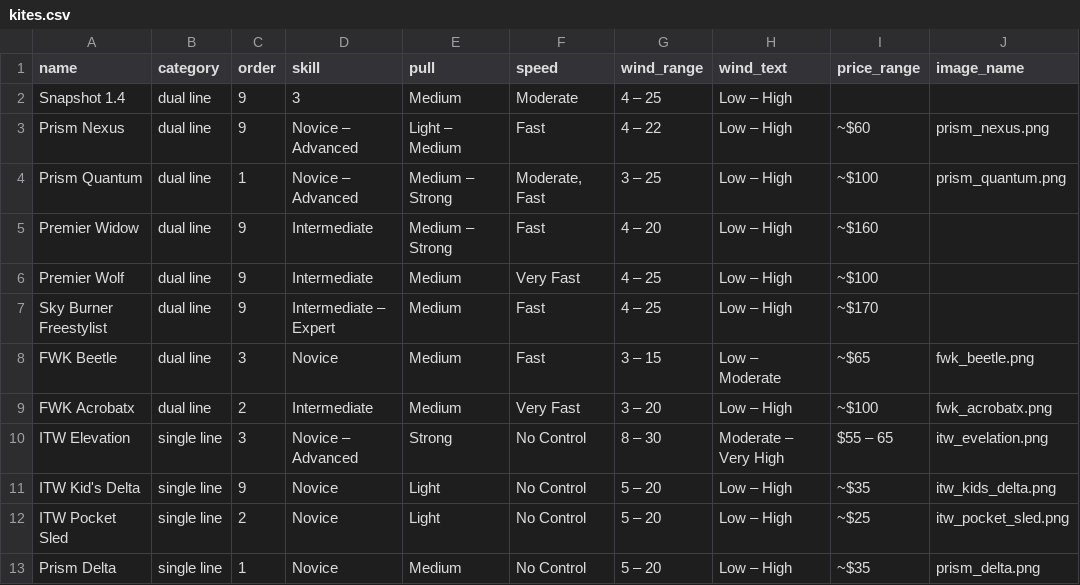
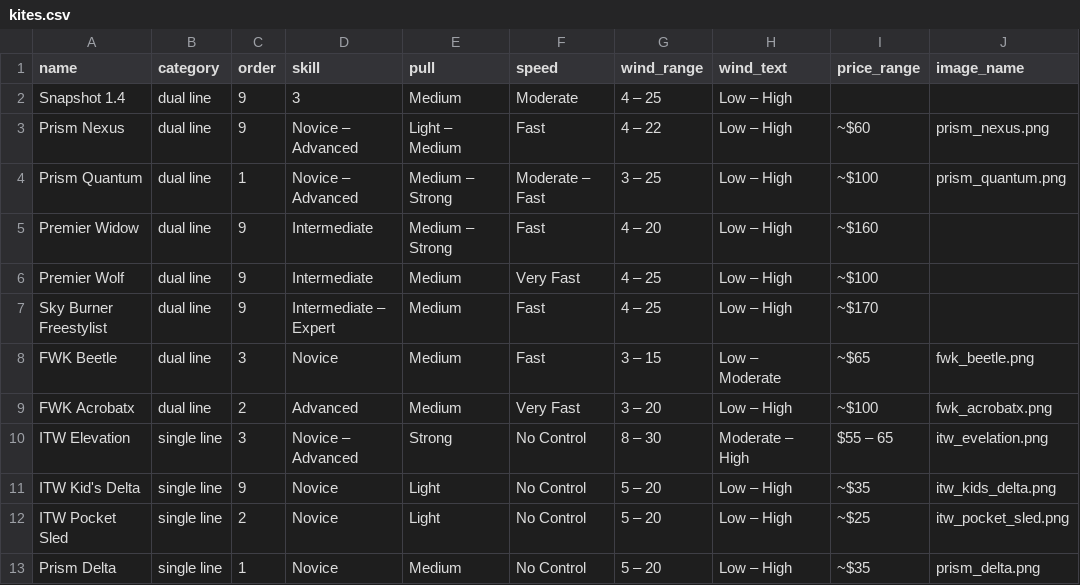
Before and after one commit to joelwilson/caniflymykite, a CSV file: static/kites.csv, drawn as a sheet; only a part is shown; the diff names each change by its address in the sheet, - before the commit and + after, or states it on an @@ line.

Commit message:
Added an attributes legend to kites page.

```diff
--- a/static/kites.csv
+++ b/static/kites.csv
-F4 (speed): Moderate, Fast
+F4 (speed): Moderate – Fast
-D9 (skill): Intermediate
+D9 (skill): Advanced
-H10 (wind_text): Moderate – Very High
+H10 (wind_text): Moderate – High
```
Also changed, not shown: 3 other files.
